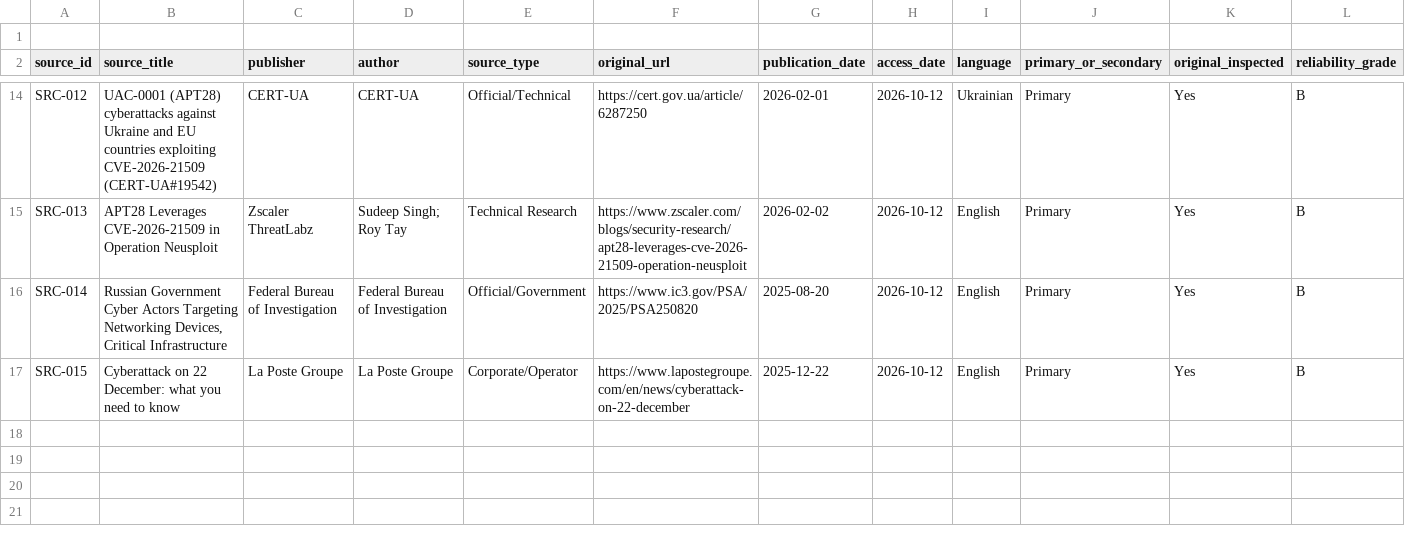
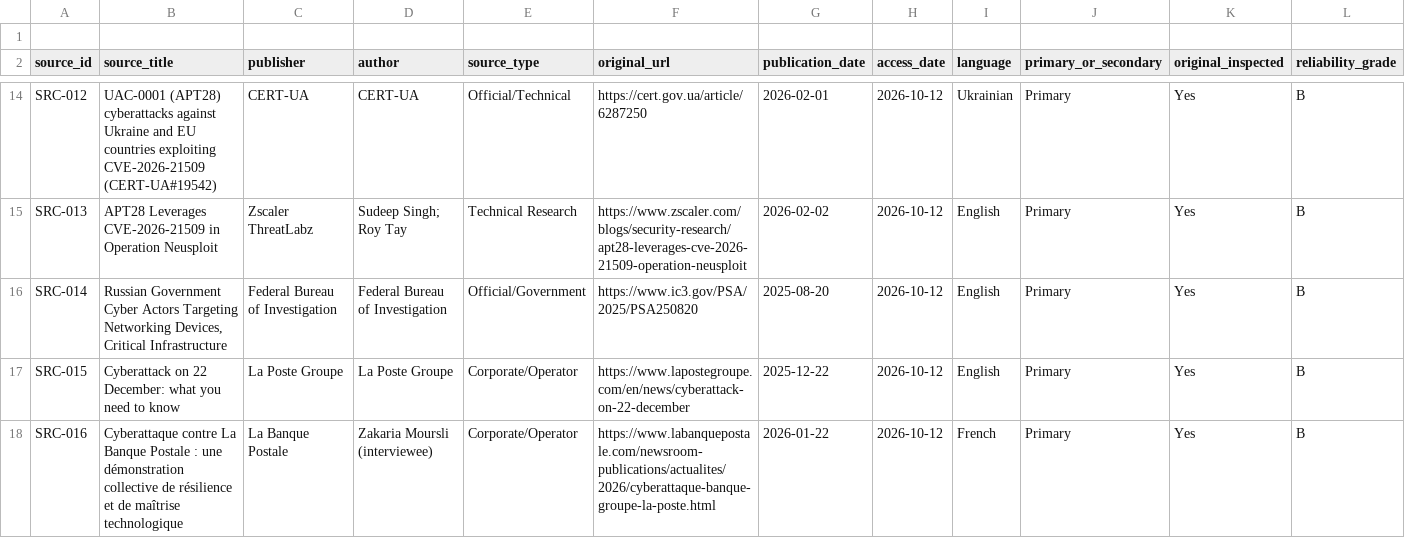
Before and after one commit to jcharcenko/russian-cyber-threat-assessment-2025-2026, a CSV file: research/source-register.csv, drawn as a sheet; only a part is shown, gaps mark what is left out; rows hold the shown columns only; the diff names each change by its address in the sheet, - before the commit and + after, or states it on an @@ line.

Commit message:
research: register La Banque Postale retrospective as SRC-016

```diff
--- a/research/source-register.csv
+++ b/research/source-register.csv
+row 18: SRC-016 | Cyberattaque contre La Banque Postale : une démonstration collective de résilience et de maîtrise technologique | La Banque Postale | Zakaria Moursli (interviewee) | Corporate/Operator | https://www.labanquepostale.com/newsroom-publications/actualites/2026/cyberattaque-banque-groupe-la-poste.html | 2026-01-22 | 2026-10-12 | French | Primary | Yes | B
```
